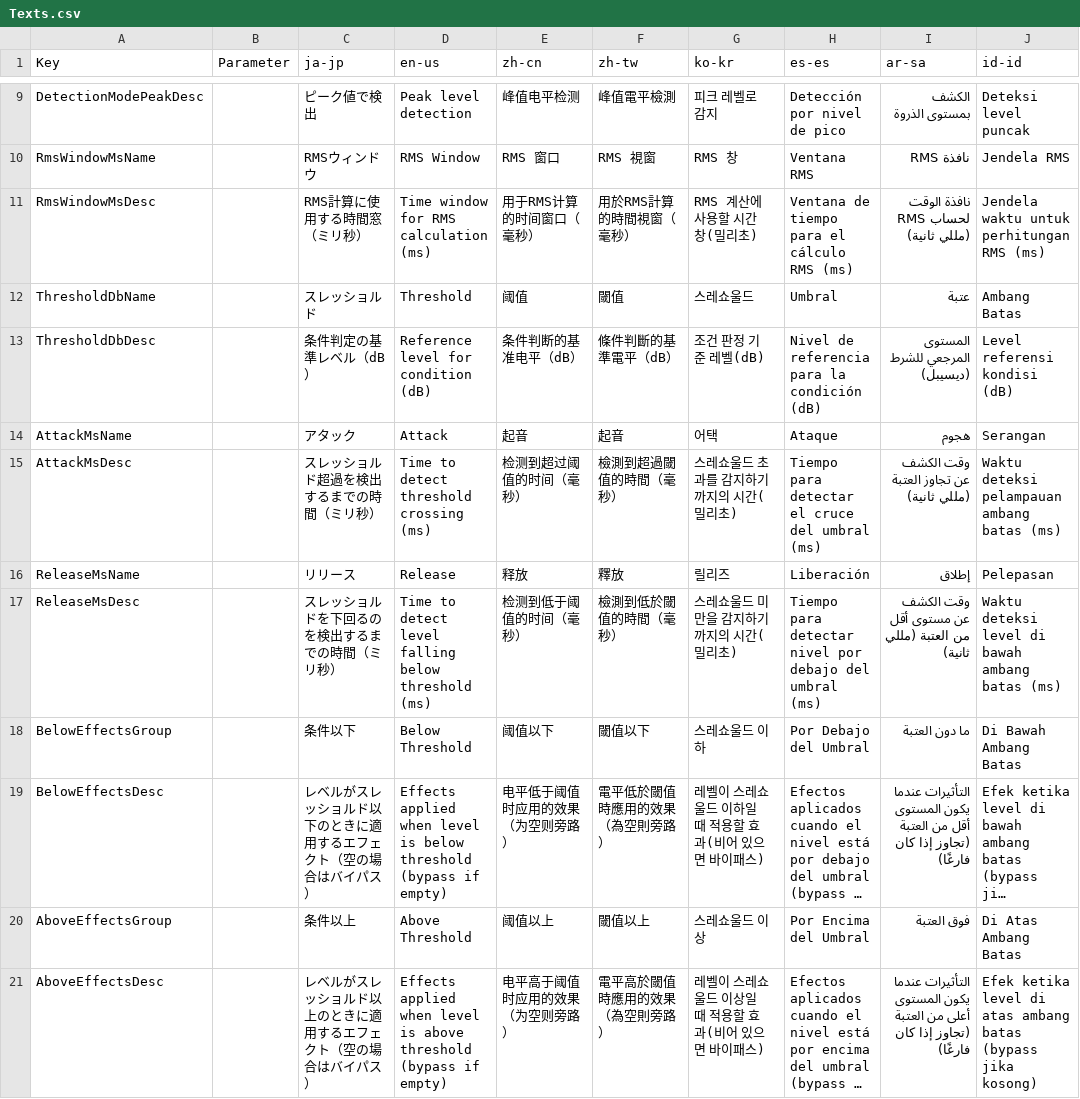
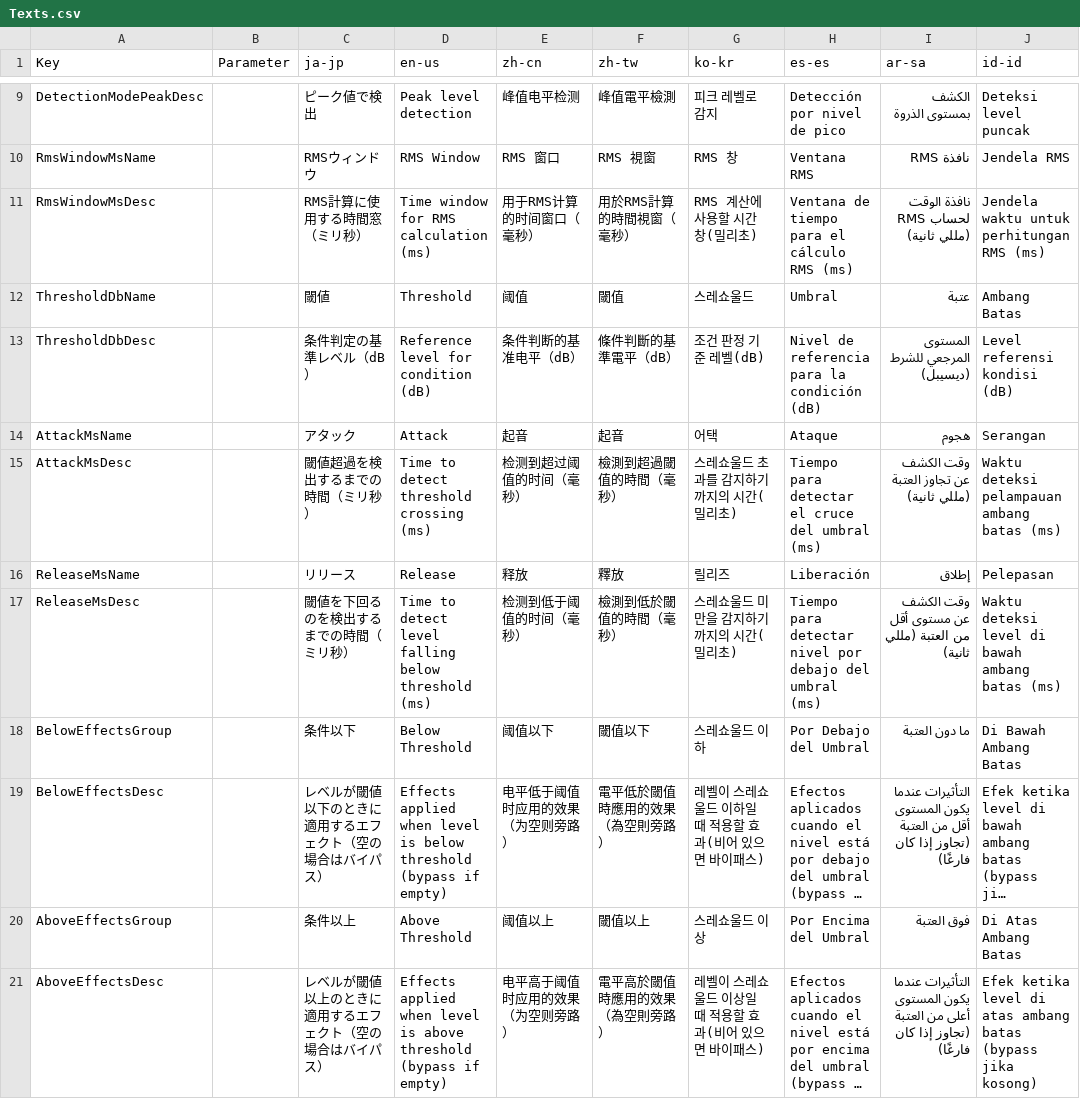
Before and after one commit to manju-summoner/YukkuriMovieMaker.Plugin.Community, a CSV file: YukkuriMovieMaker.Plugin.Community/Effect/Audio/DynamicEffect/Texts.csv, drawn as a sheet; only a part is shown, gaps mark what is left out; long unchanged cells end in …; the diff names each change by its address in the sheet, - before the commit and + after, or states it on an @@ line.

Commit message:
Thresholdの訳を閾値に変更（他のエフェクトの表記と統一）

```diff
--- a/YukkuriMovieMaker.Plugin.Community/Effect/Audio/DynamicEffect/Texts.csv
+++ b/YukkuriMovieMaker.Plugin.Community/Effect/Audio/DynamicEffect/Texts.csv
-C12 (ja-jp): スレッショルド
+C12 (ja-jp): 閾値
-C15 (ja-jp): スレッショルド超過を検出するまでの時間（ミリ秒）
+C15 (ja-jp): 閾値超過を検出するまでの時間（ミリ秒）
-C17 (ja-jp): スレッショルドを下回るのを検出するまでの時間（ミリ秒）
+C17 (ja-jp): 閾値を下回るのを検出するまでの時間（ミリ秒）
-C19 (ja-jp): レベルがスレッショルド以下のときに適用するエフェクト（空の場合はバイパス）
+C19 (ja-jp): レベルが閾値以下のときに適用するエフェクト（空の場合はバイパス）
-C21 (ja-jp): レベルがスレッショルド以上のときに適用するエフェクト（空の場合はバイパス）
+C21 (ja-jp): レベルが閾値以上のときに適用するエフェクト（空の場合はバイパス）
```
